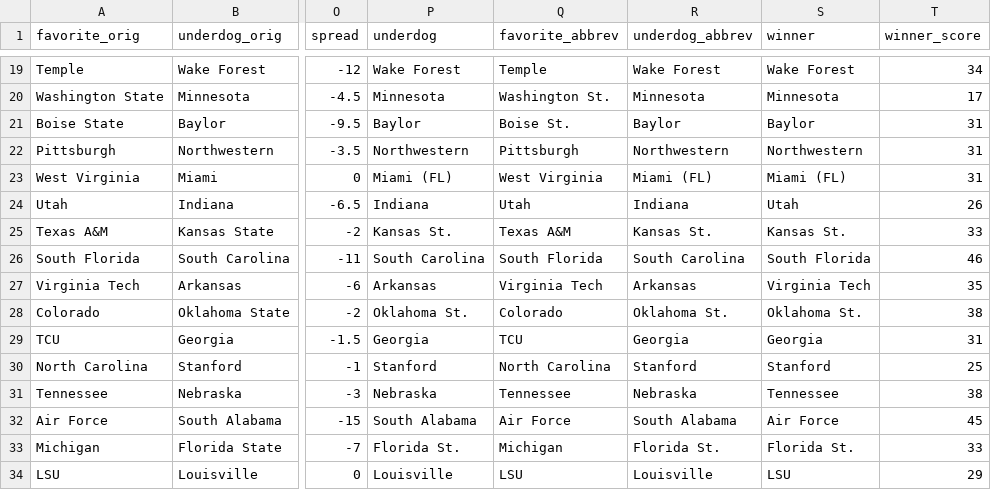
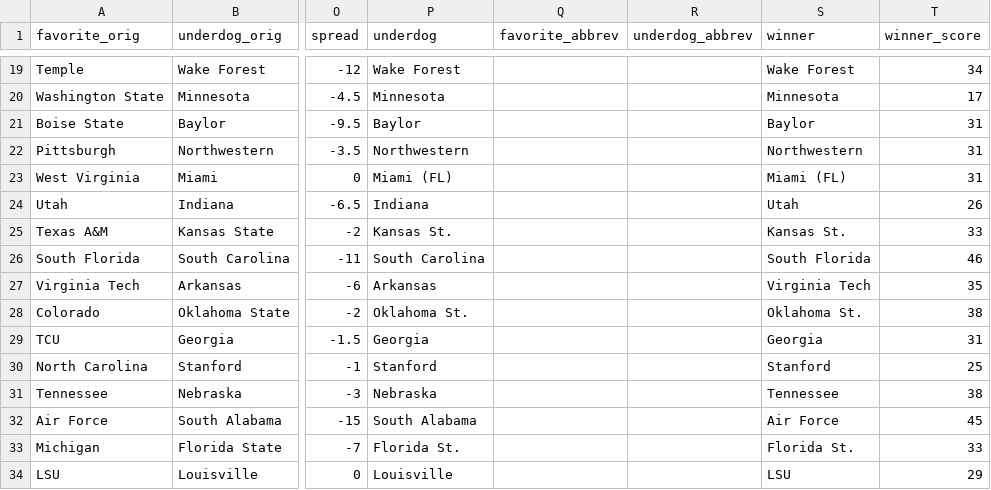
Before and after one commit to rjmorris/bowl_pickem, a TSV file: 2016/data/games.tsv, drawn as a sheet; only a part is shown, gaps mark what is left out; the diff covers the shown part only; the diff names each change by its address in the sheet, - before the commit and + after, or states it on an @@ line.

Commit message:
Make team abbreviation columns optional in games input file
This makes it obvious which ones have been abbreviated and makes it easier to construct the games input file.

```diff
--- a/2016/data/games.tsv
+++ b/2016/data/games.tsv
-Q19 (favorite_abbrev): Temple
+Q19 (favorite_abbrev): (empty)
-R19 (underdog_abbrev): Wake Forest
+R19 (underdog_abbrev): (empty)
-Q20 (favorite_abbrev): Washington St.
+Q20 (favorite_abbrev): (empty)
-R20 (underdog_abbrev): Minnesota
+R20 (underdog_abbrev): (empty)
-Q21 (favorite_abbrev): Boise St.
+Q21 (favorite_abbrev): (empty)
-R21 (underdog_abbrev): Baylor
+R21 (underdog_abbrev): (empty)
-Q22 (favorite_abbrev): Pittsburgh
+Q22 (favorite_abbrev): (empty)
-R22 (underdog_abbrev): Northwestern
+R22 (underdog_abbrev): (empty)
-Q23 (favorite_abbrev): West Virginia
+Q23 (favorite_abbrev): (empty)
-R23 (underdog_abbrev): Miami (FL)
+R23 (underdog_abbrev): (empty)
-Q24 (favorite_abbrev): Utah
+Q24 (favorite_abbrev): (empty)
-R24 (underdog_abbrev): Indiana
+R24 (underdog_abbrev): (empty)
-Q25 (favorite_abbrev): Texas A&M
+Q25 (favorite_abbrev): (empty)
-R25 (underdog_abbrev): Kansas St.
+R25 (underdog_abbrev): (empty)
-Q26 (favorite_abbrev): South Florida
+Q26 (favorite_abbrev): (empty)
-R26 (underdog_abbrev): South Carolina
+R26 (underdog_abbrev): (empty)
-Q27 (favorite_abbrev): Virginia Tech
+Q27 (favorite_abbrev): (empty)
-R27 (underdog_abbrev): Arkansas
+R27 (underdog_abbrev): (empty)
-Q28 (favorite_abbrev): Colorado
+Q28 (favorite_abbrev): (empty)
-R28 (underdog_abbrev): Oklahoma St.
+R28 (underdog_abbrev): (empty)
-Q29 (favorite_abbrev): TCU
+Q29 (favorite_abbrev): (empty)
-R29 (underdog_abbrev): Georgia
+R29 (underdog_abbrev): (empty)
-Q30 (favorite_abbrev): North Carolina
+Q30 (favorite_abbrev): (empty)
-R30 (underdog_abbrev): Stanford
+R30 (underdog_abbrev): (empty)
-Q31 (favorite_abbrev): Tennessee
+Q31 (favorite_abbrev): (empty)
-R31 (underdog_abbrev): Nebraska
+R31 (underdog_abbrev): (empty)
-Q32 (favorite_abbrev): Air Force
+Q32 (favorite_abbrev): (empty)
-R32 (underdog_abbrev): South Alabama
+R32 (underdog_abbrev): (empty)
-Q33 (favorite_abbrev): Michigan
+Q33 (favorite_abbrev): (empty)
-R33 (underdog_abbrev): Florida St.
+R33 (underdog_abbrev): (empty)
-Q34 (favorite_abbrev): LSU
+Q34 (favorite_abbrev): (empty)
-R34 (underdog_abbrev): Louisville
+R34 (underdog_abbrev): (empty)
```
Also changed, not shown: 47 edited cells elsewhere in this file, 1 other file.
